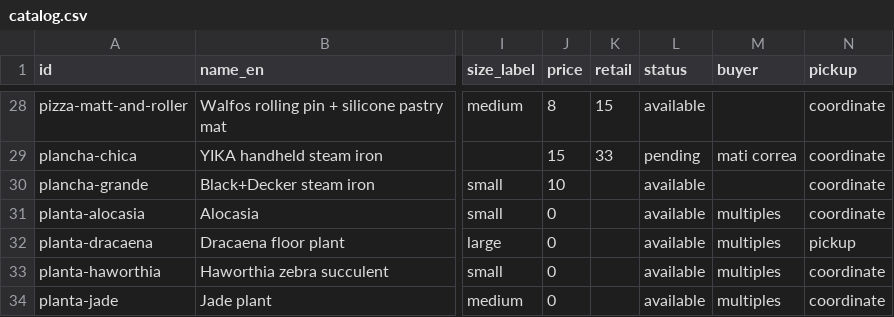
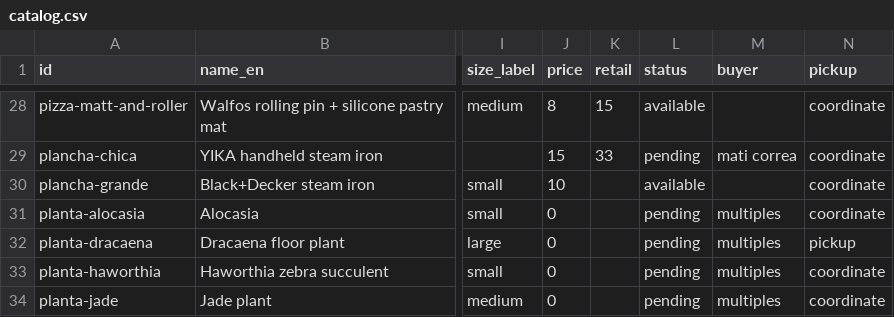
Before and after one commit to rhanuch/venta, a CSV file: catalog.csv, drawn as a sheet; only a part is shown, gaps mark what is left out; the diff covers the shown part only; the diff names each change by its address in the sheet, - before the commit and + after, or states it on an @@ line.

```diff
--- a/catalog.csv
+++ b/catalog.csv
-L31:L34 (status): available
+L31:L34 (status): pending
```
Also changed, not shown: 13 edited cells elsewhere in this file, docs/catalog.csv, 9 other files.
